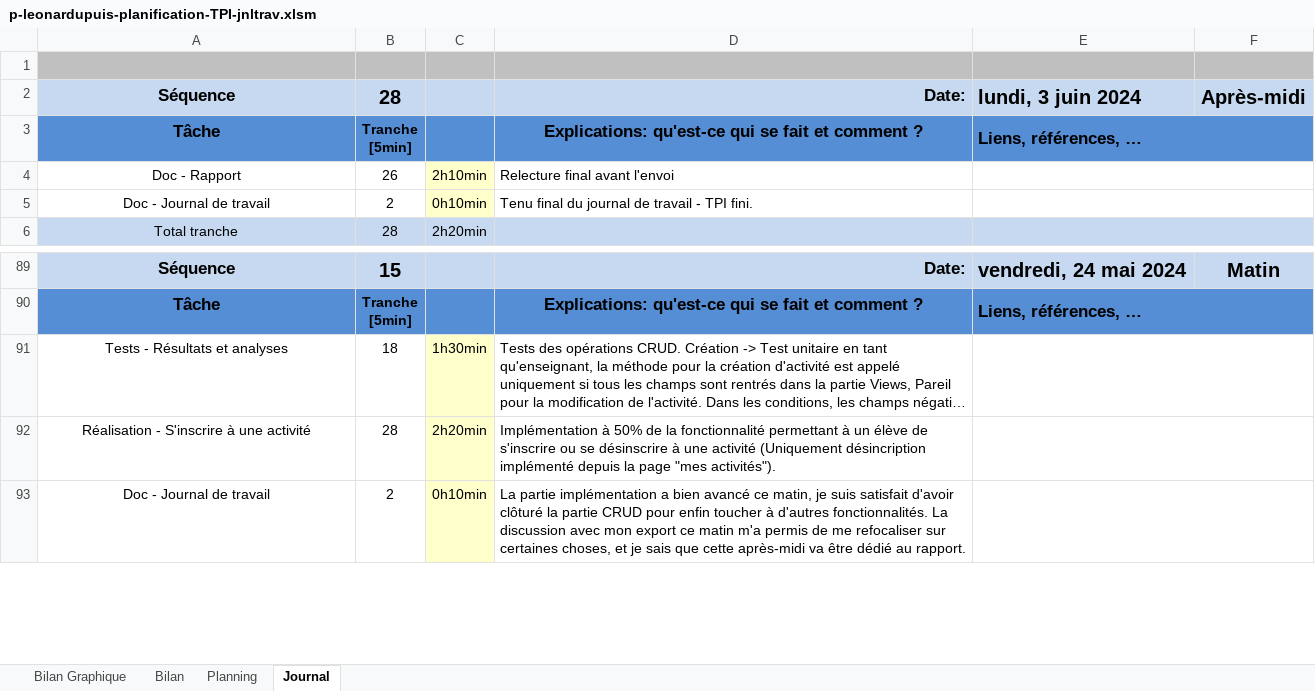
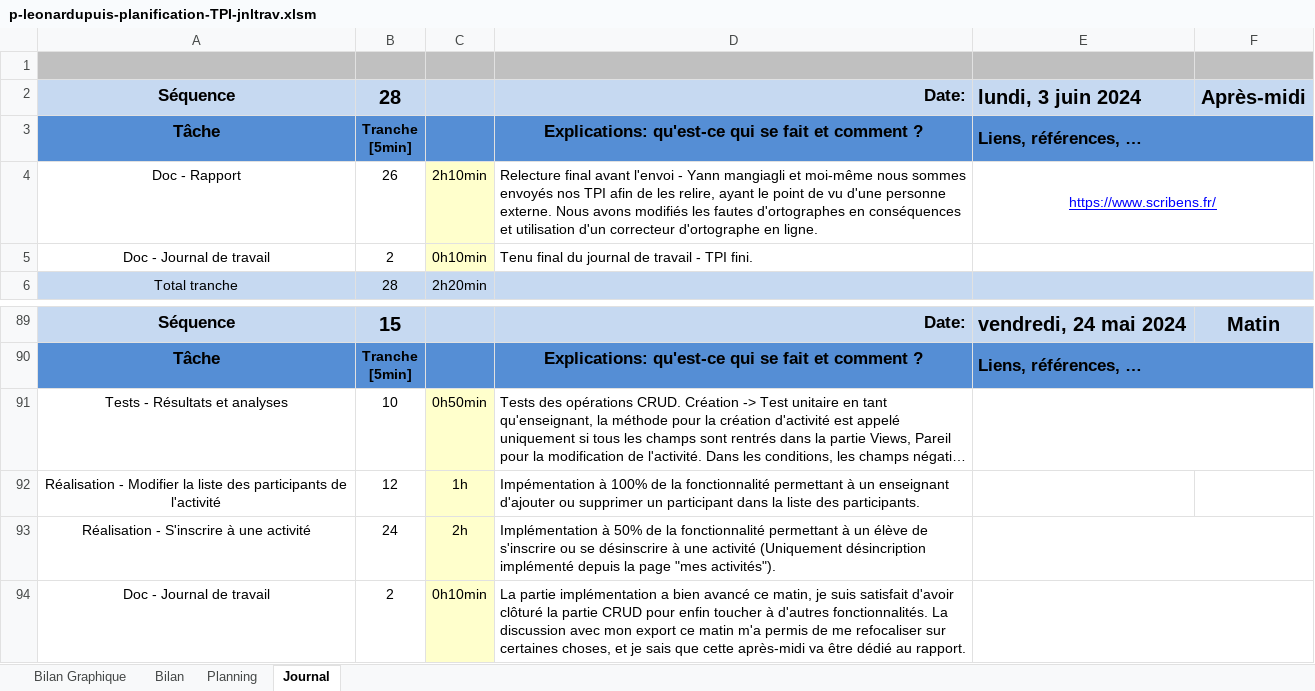
Before and after one commit to Leoooonar/TPI, an Excel workbook: doc/p-leonardupuis-planification-TPI-jnltrav.xlsm, sheet Journal, drawn as a sheet; only a part is shown, gaps mark what is left out; long unchanged cells end in …; values as stored, in another font and other column widths than the file's, no borders; charts and pictures and conditional formats not drawn; 1 other sheet too large or unreadable and not compared; addresses are those after the commit; the diff names each change by its address in the sheet, - before the commit and + after, or states it on an @@ line.

```diff
--- a/doc/p-leonardupuis-planification-TPI-jnltrav.xlsm (sheet Journal)
+++ b/doc/p-leonardupuis-planification-TPI-jnltrav.xlsm (sheet Journal)
-D4: …avant l'envoi
+D4: …avant l'envoi - Yann mangiagli et moi-même nous sommes envoyés nos TPI afin de les relire, ayant le point de vu d'une personne externe. Nous avons modifiés les fautes d'ortographes en conséquences et utilisation d'un correcteur d'ortographe en ligne.
-E4: (empty)
+E4: https://www.scribens.fr/
-B91: 18
+B91: 10
-C91: 1h30min
+C91: 0h50min
+row 92: Réalisation - Modifier la liste des participants de l'activité | 12 | 1h | Impémentation à 100% de la fonctionnalité permettant à un enseignant d'ajouter ou supprimer un participant dans la liste des participants.
-B93: 28
+B93: 24
-C93: 2h20min
+C93: 2h
```
Also changed, not shown: charts or pictures, 1 other file.
